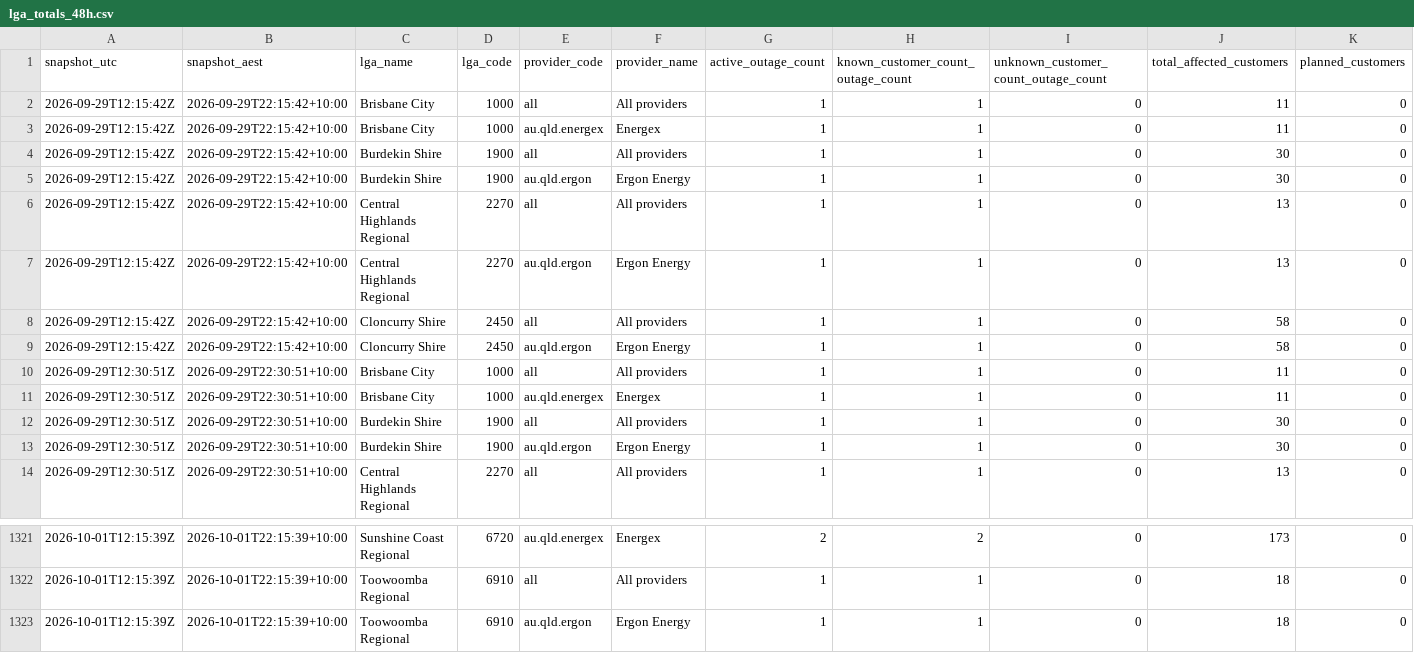
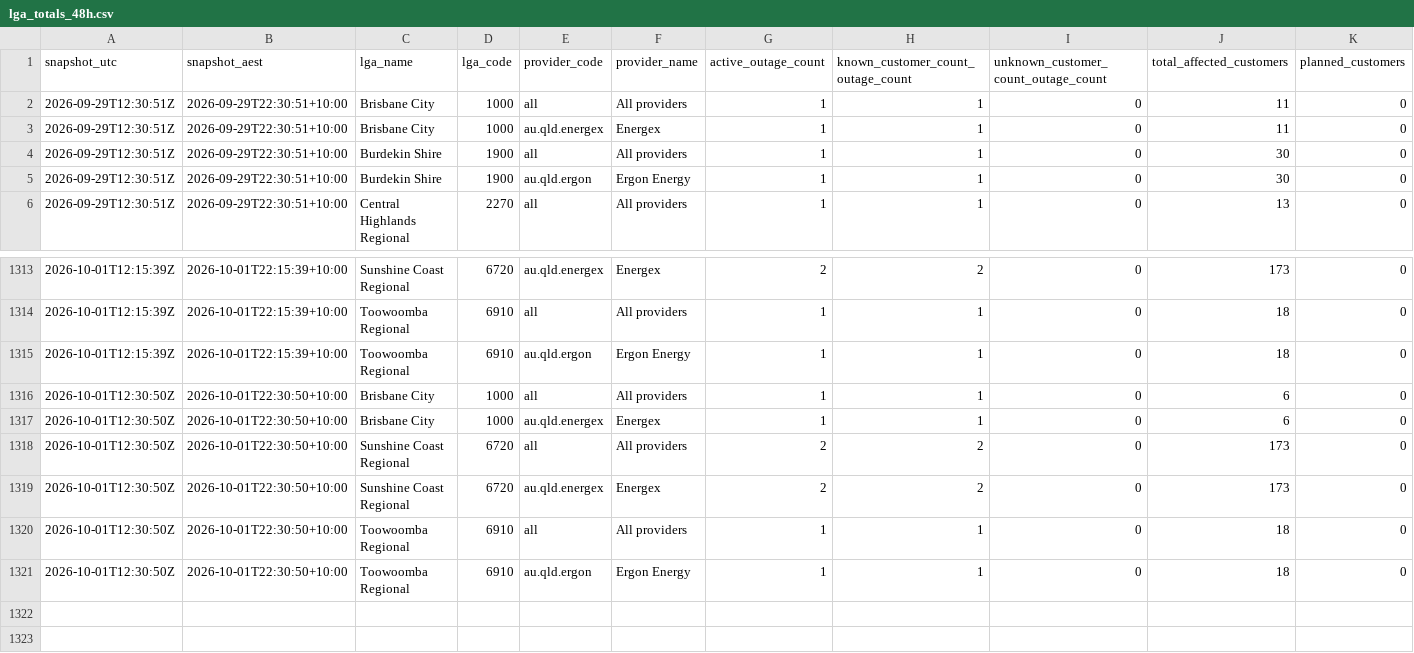
Before and after one commit to gowlettluke/qldpoweroutages, a CSV file: data/lga_totals_48h.csv, drawn as a sheet; only a part is shown, gaps mark what is left out; removed rows and columns are numbered as before the commit, all else as after; rows hold the shown columns only; the diff names each change by its address in the sheet, - before the commit and + after, or states it on an @@ line.

```diff
--- a/data/lga_totals_48h.csv
+++ b/data/lga_totals_48h.csv
-row 2: 2026-09-29T12:15:42Z | 2026-09-29T22:15:42+10:00 | Brisbane City | 1000 | all | All providers | 1 | 1 | 0 | 11 | 0
-row 3: 2026-09-29T12:15:42Z | 2026-09-29T22:15:42+10:00 | Brisbane City | 1000 | au.qld.energex | Energex | 1 | 1 | 0 | 11 | 0
-row 4: 2026-09-29T12:15:42Z | 2026-09-29T22:15:42+10:00 | Burdekin Shire | 1900 | all | All providers | 1 | 1 | 0 | 30 | 0
-row 5: 2026-09-29T12:15:42Z | 2026-09-29T22:15:42+10:00 | Burdekin Shire | 1900 | au.qld.ergon | Ergon Energy | 1 | 1 | 0 | 30 | 0
-row 6: 2026-09-29T12:15:42Z | 2026-09-29T22:15:42+10:00 | Central Highlands Regional | 2270 | all | All providers | 1 | 1 | 0 | 13 | 0
-row 7: 2026-09-29T12:15:42Z | 2026-09-29T22:15:42+10:00 | Central Highlands Regional | 2270 | au.qld.ergon | Ergon Energy | 1 | 1 | 0 | 13 | 0
-row 8: 2026-09-29T12:15:42Z | 2026-09-29T22:15:42+10:00 | Cloncurry Shire | 2450 | all | All providers | 1 | 1 | 0 | 58 | 0
-row 9: 2026-09-29T12:15:42Z | 2026-09-29T22:15:42+10:00 | Cloncurry Shire | 2450 | au.qld.ergon | Ergon Energy | 1 | 1 | 0 | 58 | 0
+row 1316: 2026-10-01T12:30:50Z | 2026-10-01T22:30:50+10:00 | Brisbane City | 1000 | all | All providers | 1 | 1 | 0 | 6 | 0
+row 1317: 2026-10-01T12:30:50Z | 2026-10-01T22:30:50+10:00 | Brisbane City | 1000 | au.qld.energex | Energex | 1 | 1 | 0 | 6 | 0
+row 1318: 2026-10-01T12:30:50Z | 2026-10-01T22:30:50+10:00 | Sunshine Coast Regional | 6720 | all | All providers | 2 | 2 | 0 | 173 | 0
+row 1319: 2026-10-01T12:30:50Z | 2026-10-01T22:30:50+10:00 | Sunshine Coast Regional | 6720 | au.qld.energex | Energex | 2 | 2 | 0 | 173 | 0
+row 1320: 2026-10-01T12:30:50Z | 2026-10-01T22:30:50+10:00 | Toowoomba Regional | 6910 | all | All providers | 1 | 1 | 0 | 18 | 0
+row 1321: 2026-10-01T12:30:50Z | 2026-10-01T22:30:50+10:00 | Toowoomba Regional | 6910 | au.qld.ergon | Ergon Energy | 1 | 1 | 0 | 18 | 0
```
Also changed, not shown: data/lga_cumulative_48h.csv, data/lga_totals_latest.csv, 4 other files.
